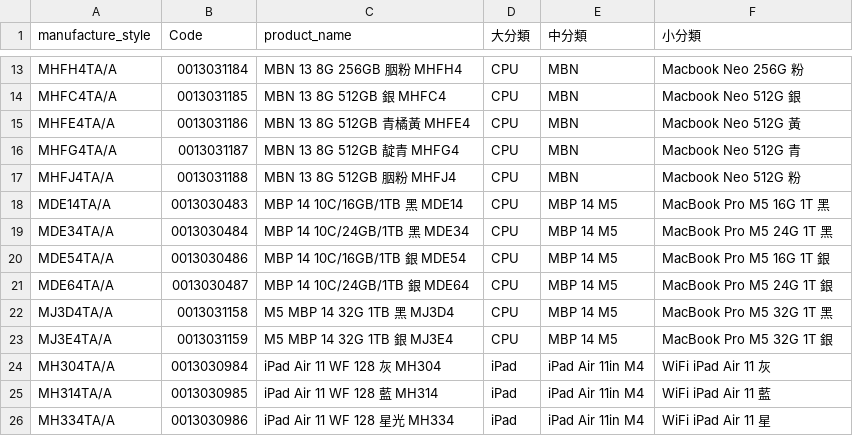
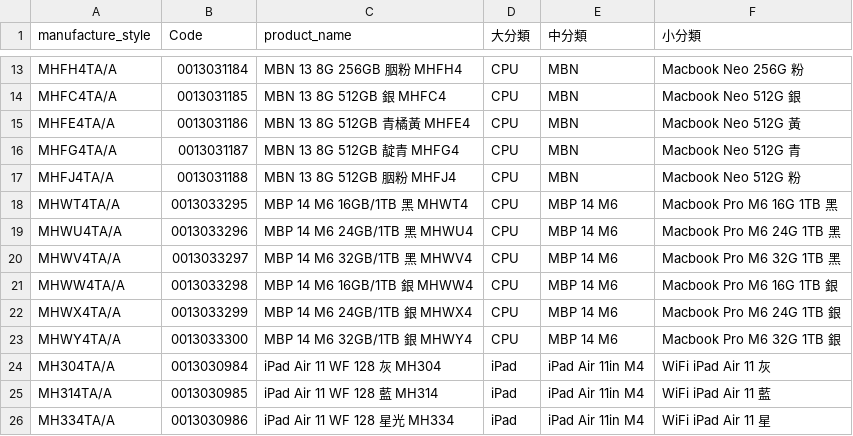
Before and after one commit to moriochang/model, a CSV file: hotmodel_reference.csv, drawn as a sheet; only a part is shown, gaps mark what is left out.

```diff
--- a/hotmodel_reference.csv
+++ b/hotmodel_reference.csv
@@ -17,8 +17,8 @@ MHFG4TA/A,0013031187,MBN 13 8G 512GB 靛青 MHFG4,CPU,MBN,Macbook Neo 512G 青
 MHFJ4TA/A,0013031188,MBN 13 8G 512GB 胭粉 MHFJ4,CPU,MBN,Macbook Neo 512G 粉
-MDE14TA/A,0013030483,MBP 14 10C/16GB/1TB 黑 MDE14,CPU,MBP 14 M5,MacBook Pro M5 16G 1T 黑
-MDE34TA/A,0013030484,MBP 14 10C/24GB/1TB 黑 MDE34,CPU,MBP 14 M5,MacBook Pro M5 24G 1T 黑
-MDE54TA/A,0013030486,MBP 14 10C/16GB/1TB 銀 MDE54,CPU,MBP 14 M5,MacBook Pro M5 16G 1T 銀
-MDE64TA/A,0013030487,MBP 14 10C/24GB/1TB 銀 MDE64,CPU,MBP 14 M5,MacBook Pro M5 24G 1T 銀
-MJ3D4TA/A,0013031158,M5 MBP 14 32G 1TB 黑 MJ3D4,CPU,MBP 14 M5,MacBook Pro M5 32G 1T 黑
-MJ3E4TA/A,0013031159,M5 MBP 14 32G 1TB 銀 MJ3E4,CPU,MBP 14 M5,MacBook Pro M5 32G 1T 銀
+MHWT4TA/A,0013033295,MBP 14 M6 16GB/1TB 黑 MHWT4,CPU,MBP 14 M6,Macbook Pro M6 16G 1TB 黑
+MHWU4TA/A,0013033296,MBP 14 M6 24GB/1TB 黑 MHWU4,CPU,MBP 14 M6,Macbook Pro M6 24G 1TB 黑
+MHWV4TA/A,0013033297,MBP 14 M6 32GB/1TB 黑 MHWV4,CPU,MBP 14 M6,Macbook Pro M6 32G 1TB 黑
+MHWW4TA/A,0013033298,MBP 14 M6 16GB/1TB 銀 MHWW4,CPU,MBP 14 M6,Macbook Pro M6 16G 1TB 銀
+MHWX4TA/A,0013033299,MBP 14 M6 24GB/1TB 銀 MHWX4,CPU,MBP 14 M6,Macbook Pro M6 24G 1TB 銀
+MHWY4TA/A,0013033300,MBP 14 M6 32GB/1TB 銀 MHWY4,CPU,MBP 14 M6,Macbook Pro M6 32G 1TB 銀
 MH304TA/A,0013030984,iPad Air 11 WF 128 灰 MH304,iPad,iPad Air 11in M4,WiFi iPad Air 11 灰
```
Also changed, not shown: 1 other file.
